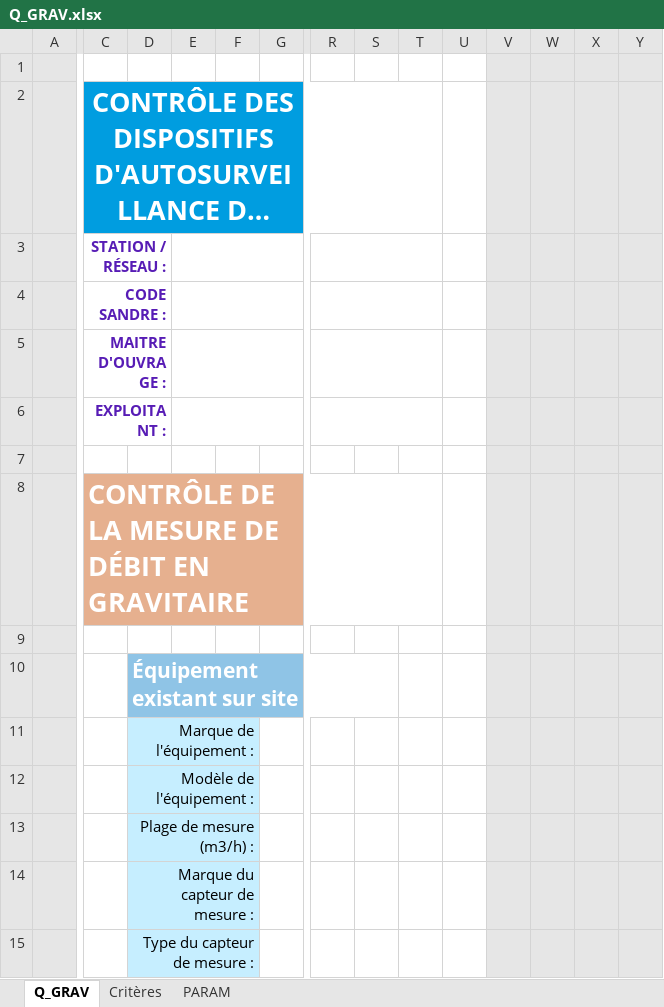
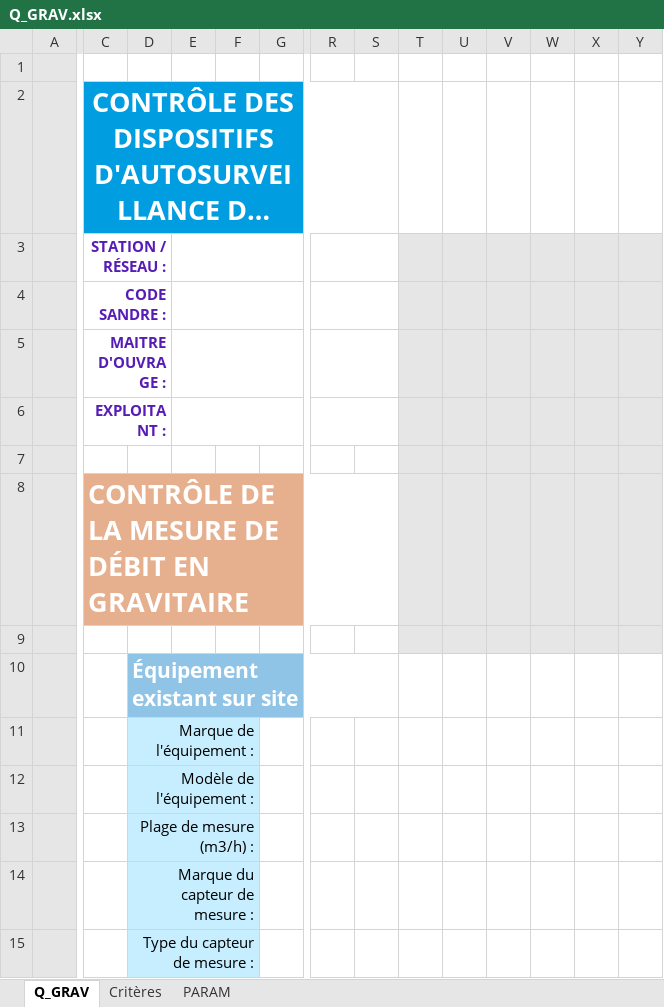
Before and after one commit to ndhuygelaere/autosurveillance_steu_excel, an Excel workbook: AutosurveillanceTemplates/Q_GRAV.xlsx, sheet Q_GRAV, drawn as a sheet; only a part is shown, gaps mark what is left out; long unchanged cells end in …; values as stored, in another font and other column widths than the file's, no borders; conditional formats not drawn; the diff covers the shown part only; the diff names each change by its address in the sheet, - before the commit and + after, or states it on an @@ line.

```diff
--- a/AutosurveillanceTemplates/Q_GRAV.xlsx (sheet Q_GRAV)
+++ b/AutosurveillanceTemplates/Q_GRAV.xlsx (sheet Q_GRAV)
-V1:Y2 fill: #E6E6E6
+V1:Y2 fill: none
-C2:T2 merged
+C2:S2 merged
-T2 fill: #009DE0
+T2 fill: none
-R3:T3 merged
+R3:S3 merged
-T3:U7 fill: none
+T3:U7 fill: #E6E6E6
-R4:T4 merged
+R4:S4 merged
-R5:T5 merged
+R5:S5 merged
-R6:T6 merged
+R6:S6 merged
-C8:T8 merged
+C8:S8 merged
-T8 fill: #E6B08F
+T8 fill: #E6E6E6
-U8 fill: none
+U8 fill: #E6E6E6
-T9:U9 fill: none
+T9:U9 fill: #E6E6E6
-V10:Y15 fill: #E6E6E6
+V10:Y15 fill: none
```
Also changed, not shown: 14 edited cells, cell formats and merged cells elsewhere in this sheet, sheet Critères, sheet PARAM, formulas that keep their value, AutosurveillanceTemplates/Comparatif.xlsx, AutosurveillanceTemplates/PLUVIO.xlsx, 7 other files.
